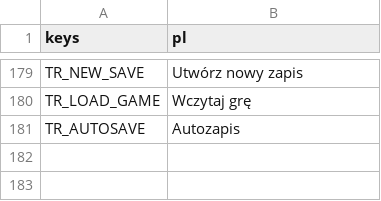
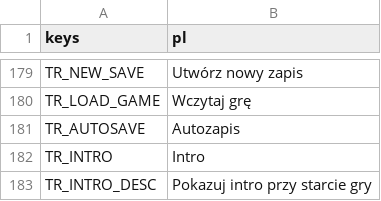
Before and after one commit to P1X-in/tanks-of-freedom-ii, a CSV file: assets/translations/core.pl.csv, drawn as a sheet; only a part is shown, gaps mark what is left out; the diff names each change by its address in the sheet, - before the commit and + after, or states it on an @@ line.

Commit message:
Added black void walls, intro toggle, more camera distance, fixed intro sound loop

```diff
--- a/assets/translations/core.pl.csv
+++ b/assets/translations/core.pl.csv
+row 182: TR_INTRO | Intro
+row 183: TR_INTRO_DESC | Pokazuj intro przy starcie gry
```
Also changed, not shown: assets/translations/core.en.csv, 8 other files.
